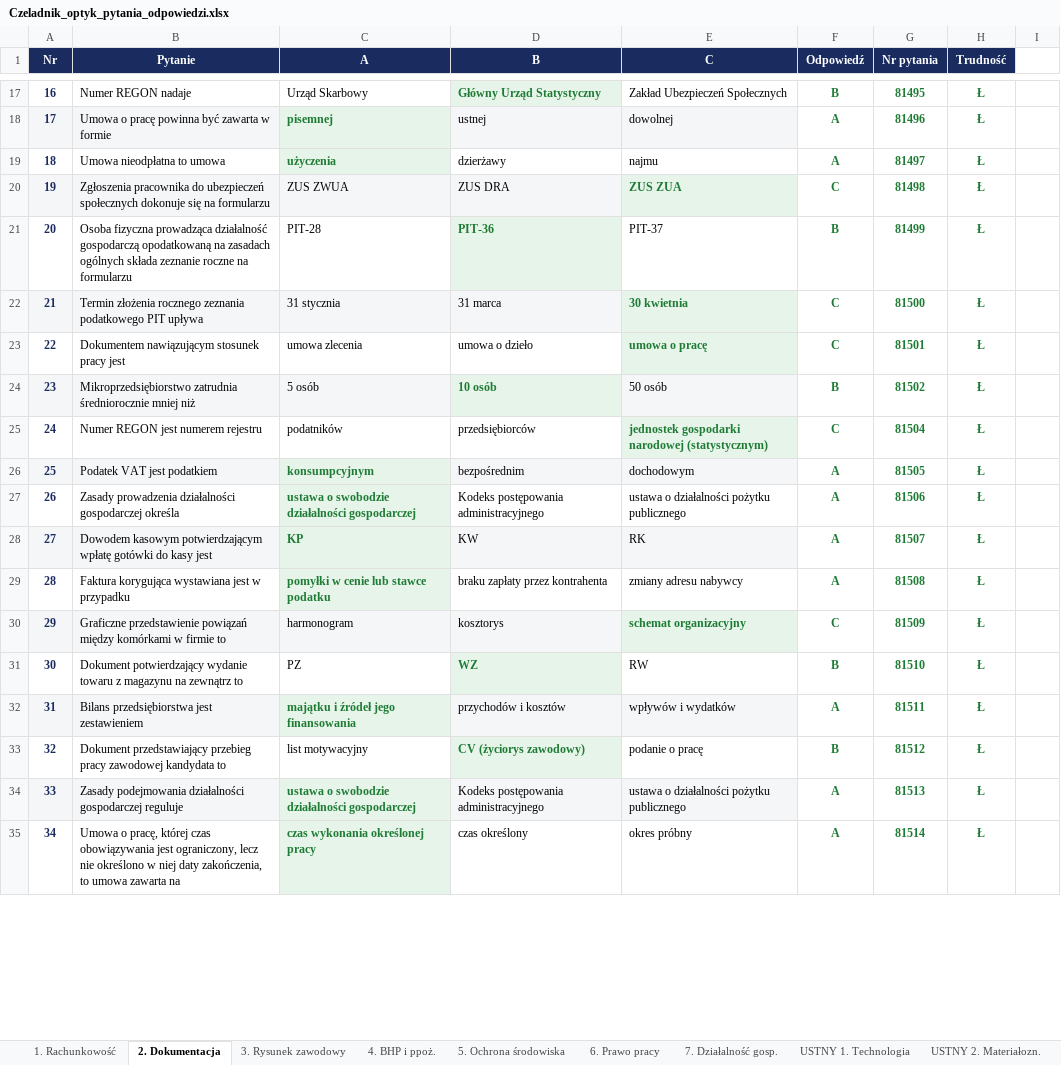
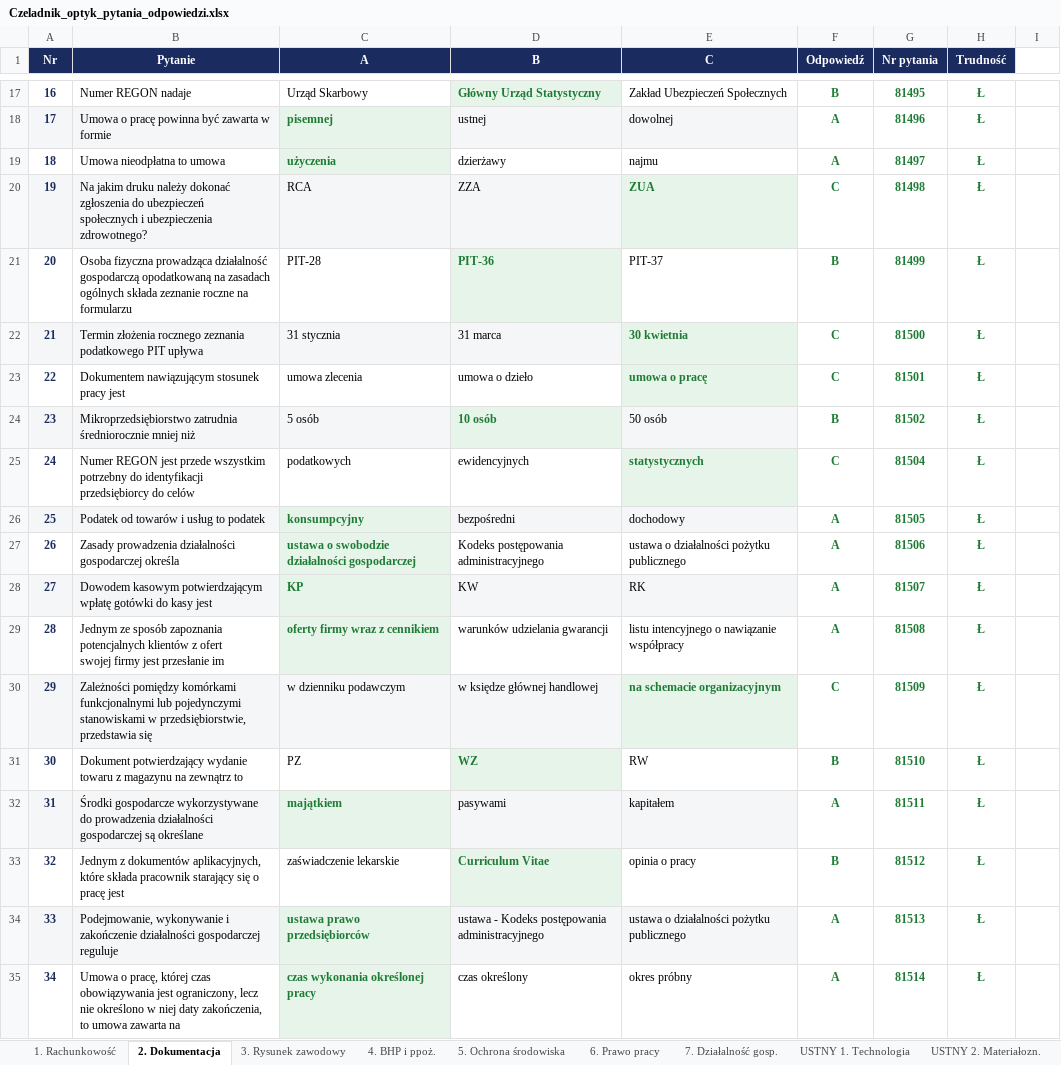
Before and after one commit to J4cku/czeladnik, an Excel workbook: data/Czeladnik_optyk_pytania_odpowiedzi.xlsx, sheet 2. Dokumentacja, drawn as a sheet; only a part is shown, gaps mark what is left out; values as stored, in another font and other column widths than the file's, no borders; charts and pictures not drawn; ↵ is a line break in a cell; the diff covers the shown part only; the diff names each change by its address in the sheet, - before the commit and + after, or states it on an @@ line.

```diff
--- a/data/Czeladnik_optyk_pytania_odpowiedzi.xlsx (sheet 2. Dokumentacja)
+++ b/data/Czeladnik_optyk_pytania_odpowiedzi.xlsx (sheet 2. Dokumentacja)
-B20 (Pytanie): Zgłoszenia pracownika do ubezpieczeń społecznych dokonuje się na formularzu
+B20 (Pytanie): Na jakim druku należy dokonać zgłoszenia do ubezpieczeń ↵ społecznych i ubezpieczenia zdrowotnego?
-C20 (A): ZUS ZWUA
+C20 (A): RCA
-D20 (B): ZUS DRA
+D20 (B): ZZA
-E20 (C): ZUS ZUA
+E20 (C): ZUA
-B25 (Pytanie): …REGON jest numerem rejestru
+B25 (Pytanie): …REGON jest przede wszystkim potrzebny do identyfikacji ↵ przedsiębiorcy do celów
-C25 (A): podatników
+C25 (A): podatkowych
-D25 (B): przedsiębiorców
+D25 (B): ewidencyjnych
-E25 (C): jednostek gospodarki narodowej (statystycznym)
+E25 (C): statystycznych
-B26 (Pytanie): Podatek VAT jest podatkiem
+B26 (Pytanie): Podatek od towarów i usług to podatek
-C26 (A): konsumpcyjnym
+C26 (A): konsumpcyjny
-D26 (B): bezpośrednim
+D26 (B): bezpośredni
-E26 (C): dochodowym
+E26 (C): dochodowy
-B29 (Pytanie): Faktura korygująca wystawiana jest w przypadku
+B29 (Pytanie): Jednym ze sposób zapoznania potencjalnych klientów z ofert ↵ swojej firmy jest przesłanie im
-C29 (A): pomyłki w cenie lub stawce podatku
+C29 (A): oferty firmy wraz z cennikiem
-D29 (B): braku zapłaty przez kontrahenta
+D29 (B): warunków udzielania gwarancji
-E29 (C): zmiany adresu nabywcy
+E29 (C): listu intencyjnego o nawiązanie współpracy
-B30 (Pytanie): Graficzne przedstawienie powiązań między komórkami w firmie to
+B30 (Pytanie): Zależności pomiędzy komórkami funkcjonalnymi lub pojedynczymi ↵ stanowiskami w przedsiębiorstwie, przedstawia się
-C30 (A): harmonogram
+C30 (A): w dzienniku podawczym
-D30 (B): kosztorys
+D30 (B): w księdze głównej handlowej
-E30 (C): schemat organizacyjny
+E30 (C): na schemacie organizacyjnym
-B32 (Pytanie): Bilans przedsiębiorstwa jest zestawieniem
+B32 (Pytanie): Środki gospodarcze wykorzystywane do prowadzenia działalności ↵ gospodarczej są określane
-C32 (A): majątku i źródeł jego finansowania
+C32 (A): majątkiem
-D32 (B): przychodów i kosztów
+D32 (B): pasywami
-E32 (C): wpływów i wydatków
+E32 (C): kapitałem
-B33 (Pytanie): Dokument przedstawiający przebieg pracy zawodowej kandydata to
+B33 (Pytanie): Jednym z dokumentów aplikacyjnych, które składa pracownik starający się o pracę jest
-C33 (A): list motywacyjny
+C33 (A): zaświadczenie lekarskie
-D33 (B): CV (życiorys zawodowy)
+D33 (B): Curriculum Vitae
-E33 (C): podanie o pracę
+E33 (C): opinia o pracy
-B34 (Pytanie): Zasady podejmowania działalności gospodarczej…
+B34 (Pytanie): Podejmowanie, wykonywanie i zakończenie działalności gospodarczej…
-C34 (A): ustawa o swobodzie działalności gospodarczej
+C34 (A): ustawa prawo przedsiębiorców
-D34 (B): Kodeks postępowania administracyjnego
+D34 (B): ustawa - Kodeks postępowania administracyjnego
```
Also changed, not shown: 52 edited cells, cell formats and merged cells elsewhere in this sheet, sheet 4. BHP i ppoż., sheet 6. Prawo pracy, sheet 5. Ochrona środowiska, sheet 3. Rysunek zawodowy, sheet 7. Działalność gosp., sheet USTNY 1. Technologia, 2 more sheets, 14 other files.
